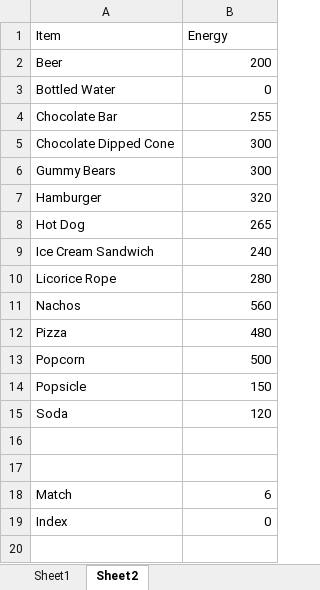
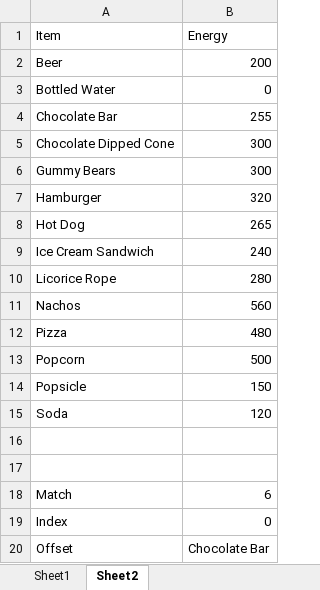
Before and after one commit to NathanielWroblewski/data-smart-book-exercises, an Excel workbook: exercise-01.xlsx, sheet Sheet2, drawn as a sheet; values as stored, in another font and other column widths than the file's, no borders; charts and pictures not drawn; the diff names each change by its address in the sheet, - before the commit and + after, or states it on an @@ line.

Commit message:
Offset values

```diff
--- a/exercise-01.xlsx (sheet Sheet2)
+++ b/exercise-01.xlsx (sheet Sheet2)
+row 20: Offset | Chocolate Bar
```
